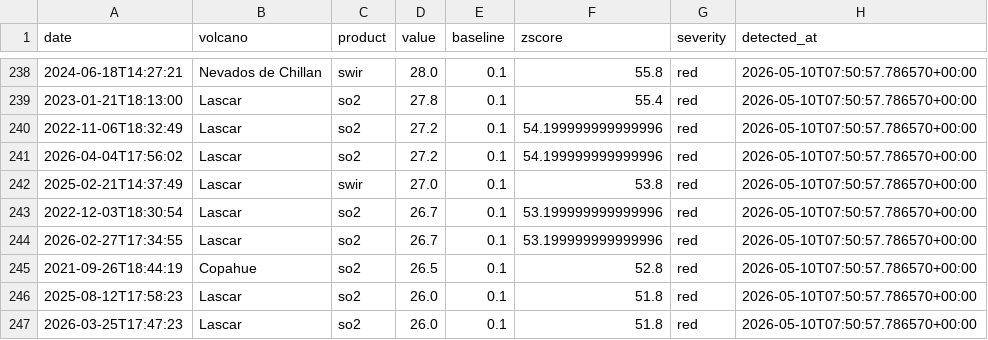
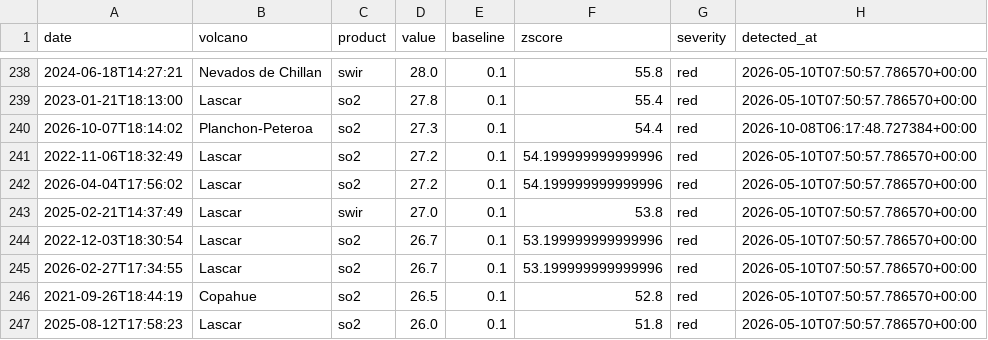
Before and after one commit to MendozaVolcanic/MOUNTS-Chile, a CSV file: anomalies.csv, drawn as a sheet; only a part is shown, gaps mark what is left out; the shorter side is filled out with more unchanged rows; the diff names each change by its address in the sheet, - before the commit and + after, or states it on an @@ line.

```diff
--- a/anomalies.csv
+++ b/anomalies.csv
+row 240: 2026-10-07T18:14:02 | Planchon-Peteroa | so2 | 27.3 | 0.1 | 54.4 | red | 2026-10-08T06:17:48.727384+00:00
```
Also changed, not shown: csv/events.csv, csv/lascar_so2_mass.csv, 29 other files.
